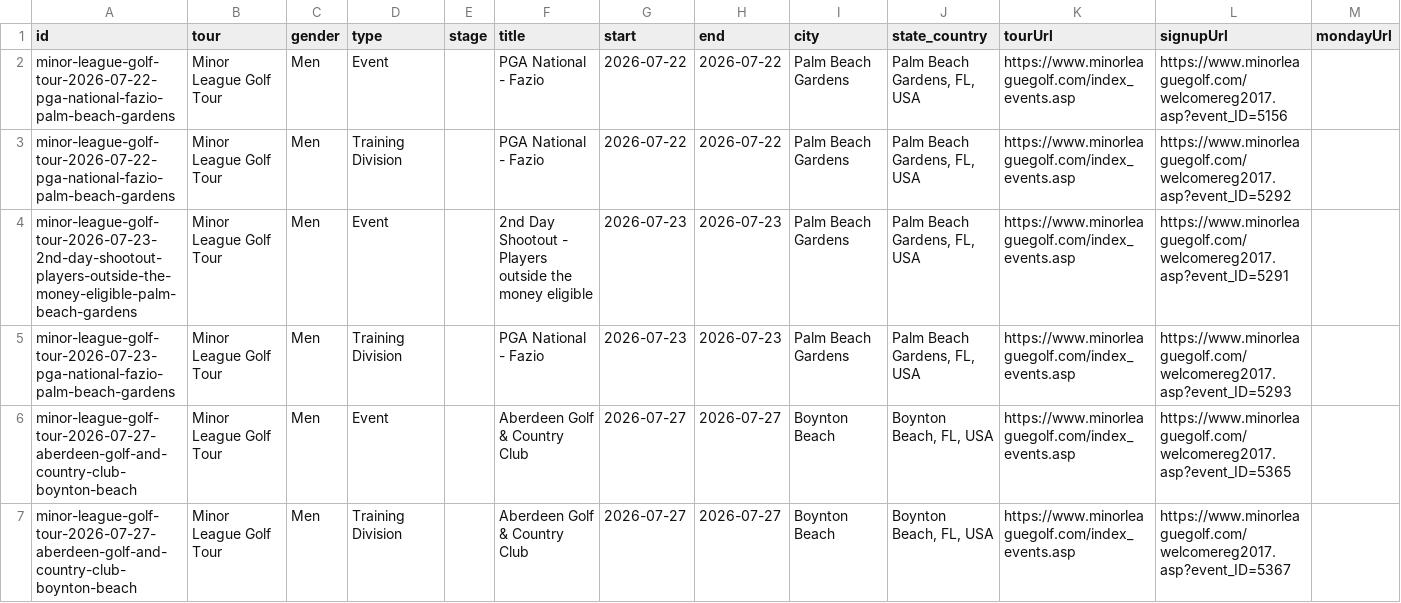
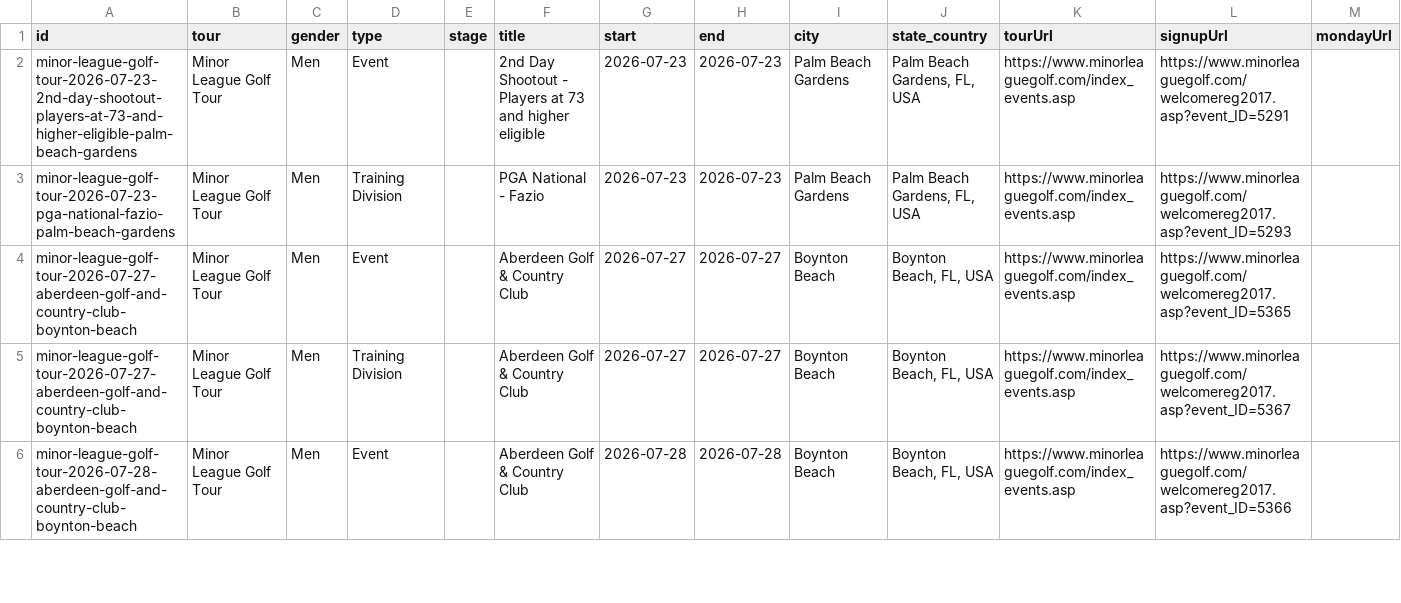
Before and after one commit to pbh007/propath-data, a CSV file: data/_incoming_mlgt_upcoming.csv, drawn as a sheet; only a part is shown; the shorter side is filled out with more unchanged rows; removed rows and columns are numbered as before the commit, all else as after; rows hold the shown columns only; the diff names each change by its address in the sheet, - before the commit and + after, or states it on an @@ line.

```diff
--- a/data/_incoming_mlgt_upcoming.csv
+++ b/data/_incoming_mlgt_upcoming.csv
-row 2: minor-league-golf-tour-2026-07-22-pga-national-fazio-palm-beach-gardens | Minor League Golf Tour | Men | Event |  | PGA National - Fazio | 2026-07-22 | 2026-07-22 | Palm Beach Gardens | Palm Beach Gardens, FL, USA | https://www.minorleaguegolf.com/index_events.asp | https://www.minorleaguegolf.com/welcomereg2017.asp?event_ID=5156
-row 3: minor-league-golf-tour-2026-07-22-pga-national-fazio-palm-beach-gardens | Minor League Golf Tour | Men | Training Division |  | PGA National - Fazio | 2026-07-22 | 2026-07-22 | Palm Beach Gardens | Palm Beach Gardens, FL, USA | https://www.minorleaguegolf.com/index_events.asp | https://www.minorleaguegolf.com/welcomereg2017.asp?event_ID=5292
-A2 (id): minor-league-golf-tour-2026-07-23-2nd-day-shootout-players-outside-the-money-eligible-palm-beach-gardens
+A2 (id): minor-league-golf-tour-2026-07-23-2nd-day-shootout-players-at-73-and-higher-eligible-palm-beach-gardens
-F2 (title): …- Players outside the money eligible
+F2 (title): …- Players at 73 and higher eligible
```
Also changed, not shown: data/ProPath-MiniTour2026-MasterEvents.csv, data/_incoming_gpro.csv.
